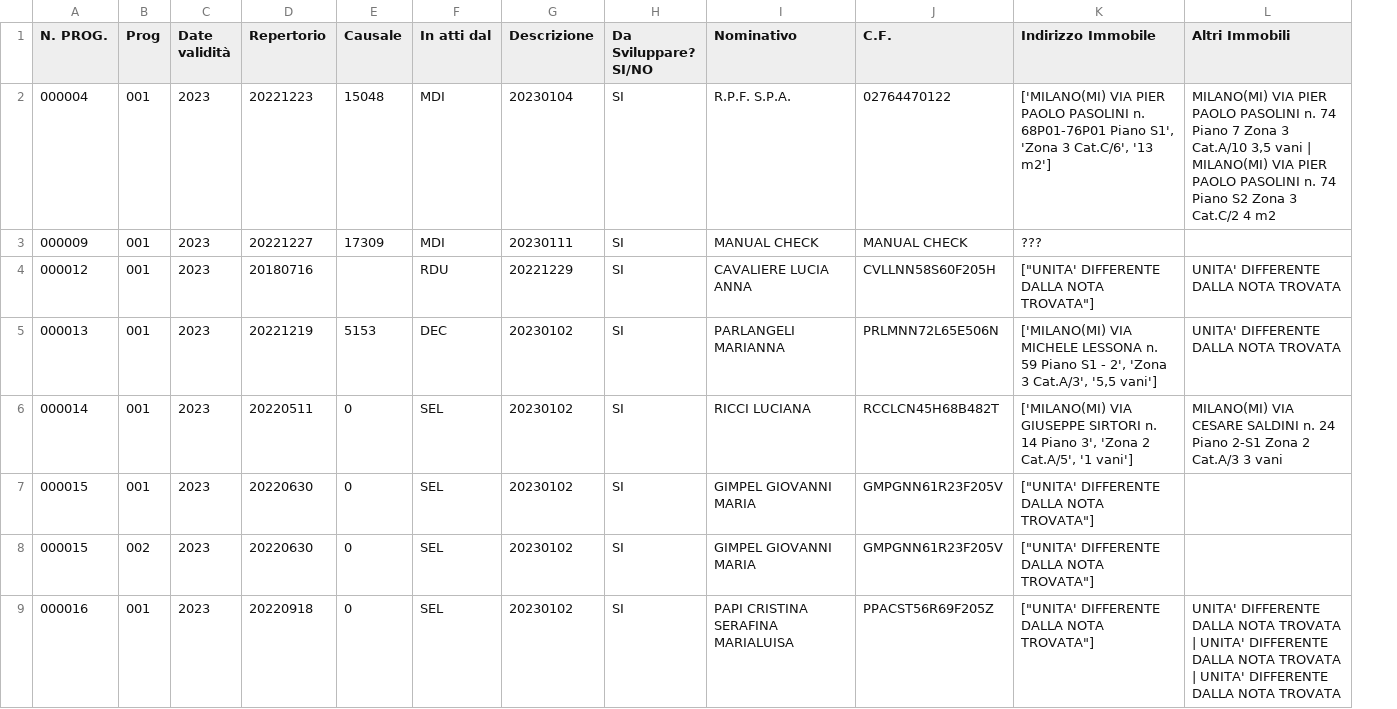
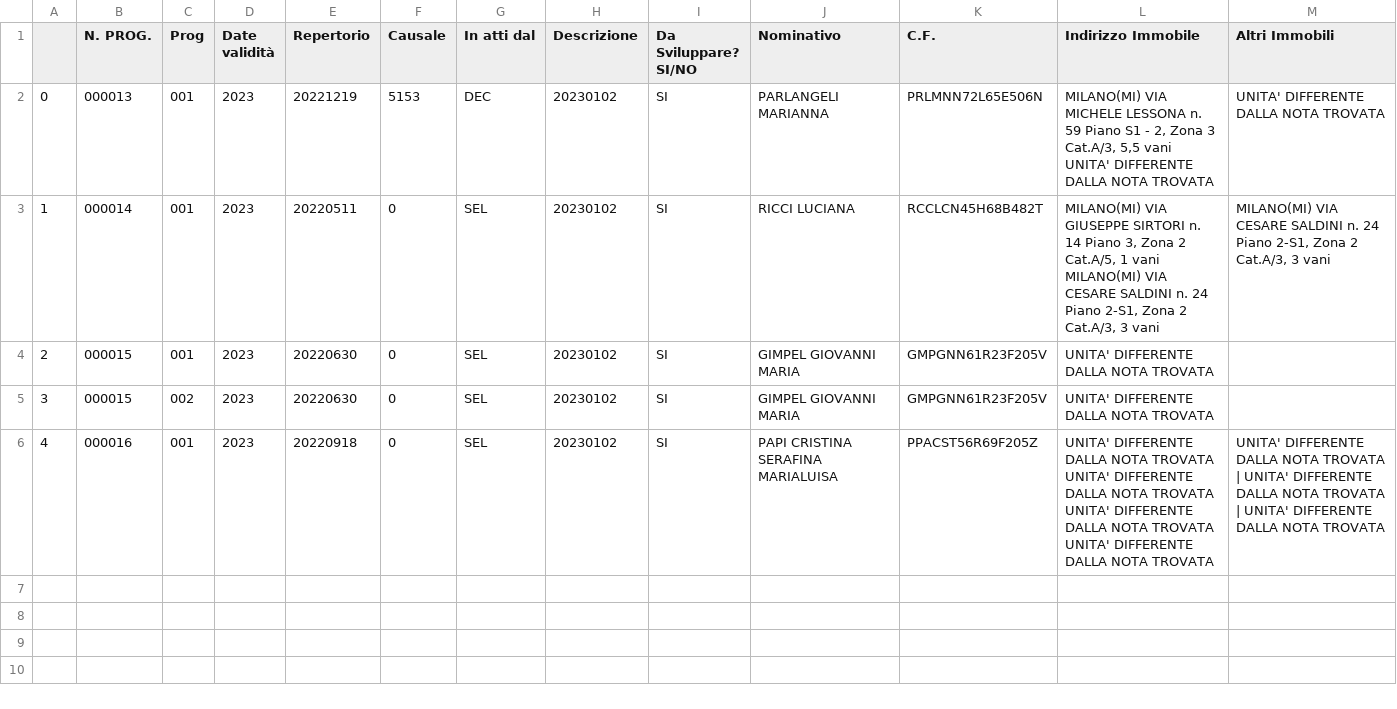
Before and after one commit to NorwegianLamb/SISTER_Framework_Scraper, a CSV file: output.csv, drawn as a sheet; removed rows and columns are numbered as before the commit, all else as after; the diff names each change by its address in the sheet, - before the commit and + after, or states it on an @@ line.

```diff
--- a/output.csv
+++ b/output.csv
+column A, rows 2-6: 0 | 1 | 2 | 3 | 4
-row 2: 000004 | 001 | 2023 | 20221223 | 15048 | MDI | 20230104 | SI | R.P.F. S.P.A. | 02764470122 | ['MILANO(MI) VIA PIER PAOLO PASOLINI n. 68P01-76P01 Piano S1', 'Zona 3 Cat.C/6', '13 m2'] | MILANO(MI) VIA PIER PAOLO PASOLINI n. 74 Piano 7 Zona 3 Cat.A/10 3,5 vani | MILANO(MI) VIA PIER PAOLO PASOLINI n. 74 Piano S2 Zona 3 Cat.C/2 4 m2
-row 3: 000009 | 001 | 2023 | 20221227 | 17309 | MDI | 20230111 | SI | MANUAL CHECK | MANUAL CHECK | ???
-row 4: 000012 | 001 | 2023 | 20180716 |  | RDU | 20221229 | SI | CAVALIERE LUCIA ANNA | CVLLNN58S60F205H | ["UNITA' DIFFERENTE DALLA NOTA TROVATA"] | UNITA' DIFFERENTE DALLA NOTA TROVATA
-L2 (Indirizzo Immobile): ['MILANO(MI) VIA MICHELE LESSONA n. 59 Piano S1 - 2', 'Zona 3 Cat.A/3', '5,5 vani']
+L2 (Indirizzo Immobile): MILANO(MI) VIA MICHELE LESSONA n. 59 Piano S1 - 2, Zona 3 Cat.A/3, 5,5 vani UNITA' DIFFERENTE DALLA NOTA TROVATA
-L3 (Indirizzo Immobile): ['MILANO(MI) VIA GIUSEPPE SIRTORI n. 14 Piano 3', 'Zona 2 Cat.A/5', '1 vani']
+L3 (Indirizzo Immobile): MILANO(MI) VIA GIUSEPPE SIRTORI n. 14 Piano 3, Zona 2 Cat.A/5, 1 vani MILANO(MI) VIA CESARE SALDINI n. 24 Piano 2-S1, Zona 2 Cat.A/3, 3 vani
-M3 (Altri Immobili): …24 Piano 2-S1 Zona 2 Cat.A/3 3 vani
+M3 (Altri Immobili): …24 Piano 2-S1, Zona 2 Cat.A/3, 3 vani
-L4:L5 (Indirizzo Immobile): ["UNITA' DIFFERENTE DALLA NOTA TROVATA"]
+L4:L5 (Indirizzo Immobile): UNITA' DIFFERENTE DALLA NOTA TROVATA
-L6 (Indirizzo Immobile): ["UNITA' DIFFERENTE DALLA NOTA TROVATA"]
+L6 (Indirizzo Immobile): UNITA' DIFFERENTE DALLA NOTA TROVATA UNITA' DIFFERENTE DALLA NOTA TROVATA UNITA' DIFFERENTE DALLA NOTA TROVATA UNITA' DIFFERENTE DALLA NOTA TROVATA
```
Also changed, not shown: 1 other file.
